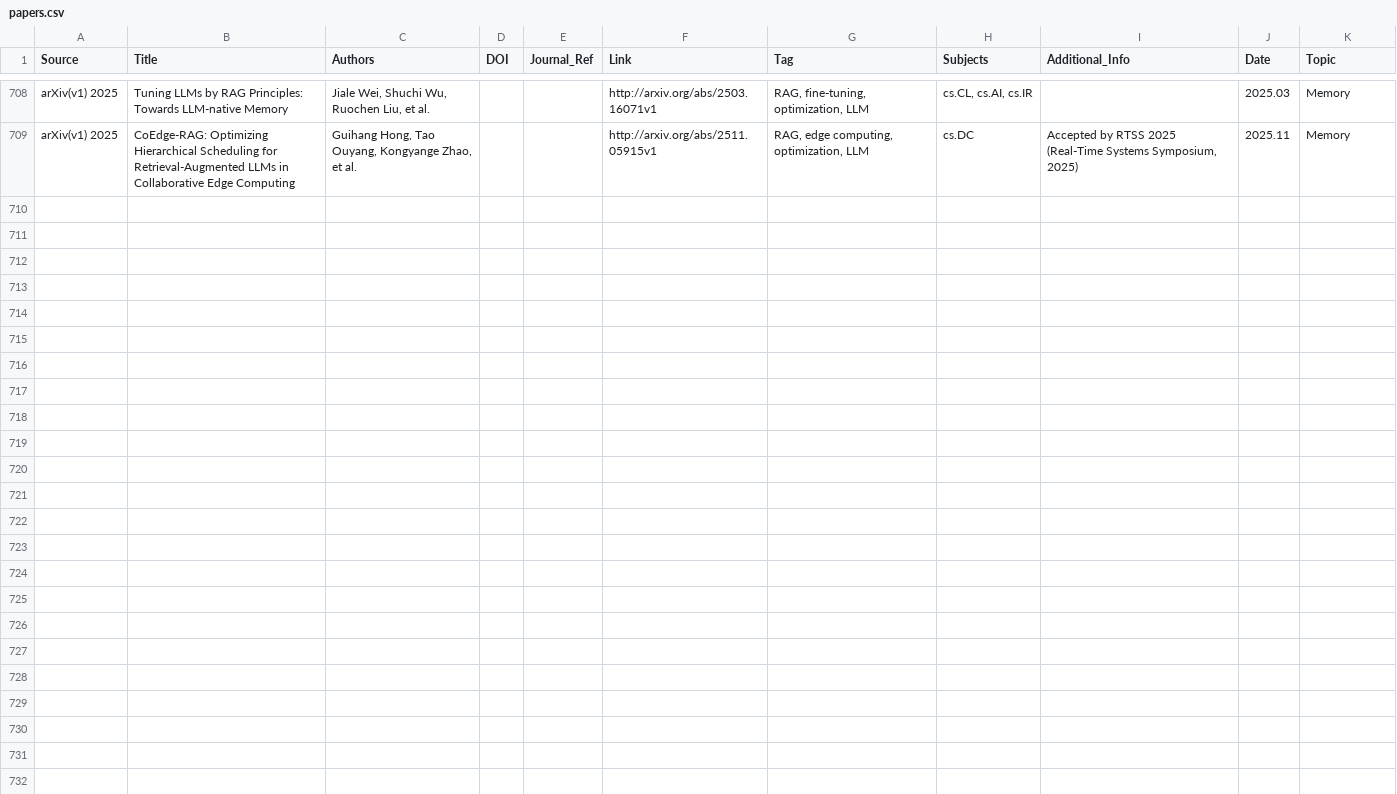
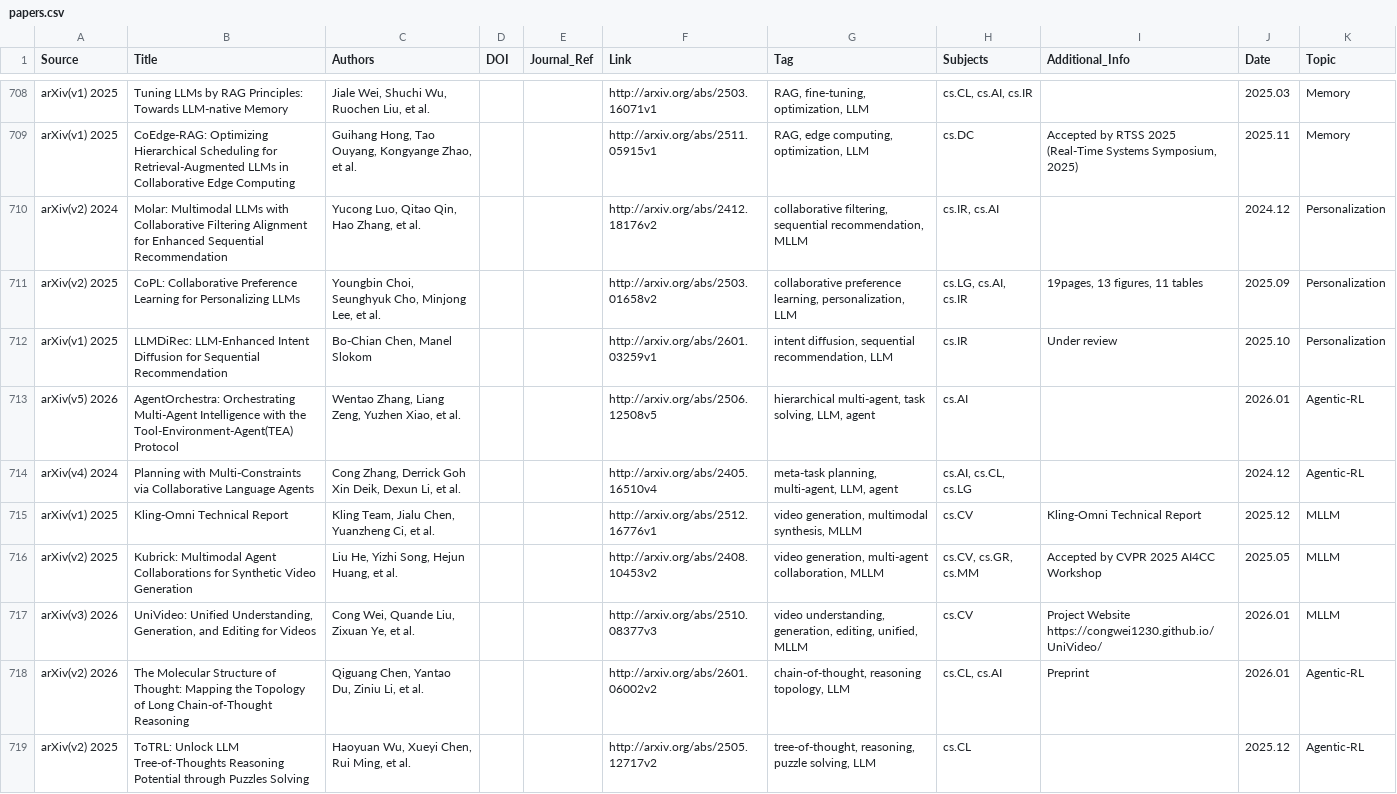
Before and after one commit to WILLOSCAR/Awesome-HCI-LLM, a CSV file: papers.csv, drawn as a sheet; only a part is shown, gaps mark what is left out; the diff names each change by its address in the sheet, - before the commit and + after, or states it on an @@ line.

```diff
--- a/papers.csv
+++ b/papers.csv
+row 710: arXiv(v2) 2024 | Molar: Multimodal LLMs with Collaborative Filtering Alignment for Enhanced Sequential Recommendation | Yucong Luo, Qitao Qin, Hao Zhang, et al. |  |  | http://arxiv.org/abs/2412.18176v2 | collaborative filtering, sequential recommendation, MLLM | cs.IR, cs.AI |  | 2024.12 | Personalization
+row 711: arXiv(v2) 2025 | CoPL: Collaborative Preference Learning for Personalizing LLMs | Youngbin Choi, Seunghyuk Cho, Minjong Lee, et al. |  |  | http://arxiv.org/abs/2503.01658v2 | collaborative preference learning, personalization, LLM | cs.LG, cs.AI, cs.IR | 19pages, 13 figures, 11 tables | 2025.09 | Personalization
+row 712: arXiv(v1) 2025 | LLMDiRec: LLM-Enhanced Intent Diffusion for Sequential Recommendation | Bo-Chian Chen, Manel Slokom |  |  | http://arxiv.org/abs/2601.03259v1 | intent diffusion, sequential recommendation, LLM | cs.IR | Under review | 2025.10 | Personalization
+row 713: arXiv(v5) 2026 | AgentOrchestra: Orchestrating Multi-Agent Intelligence with the Tool-Environment-Agent(TEA) Protocol | Wentao Zhang, Liang Zeng, Yuzhen Xiao, et al. |  |  | http://arxiv.org/abs/2506.12508v5 | hierarchical multi-agent, task solving, LLM, agent | cs.AI |  | 2026.01 | Agentic-RL
+row 714: arXiv(v4) 2024 | Planning with Multi-Constraints via Collaborative Language Agents | Cong Zhang, Derrick Goh Xin Deik, Dexun Li, et al. |  |  | http://arxiv.org/abs/2405.16510v4 | meta-task planning, multi-agent, LLM, agent | cs.AI, cs.CL, cs.LG |  | 2024.12 | Agentic-RL
+row 715: arXiv(v1) 2025 | Kling-Omni Technical Report | Kling Team, Jialu Chen, Yuanzheng Ci, et al. |  |  | http://arxiv.org/abs/2512.16776v1 | video generation, multimodal synthesis, MLLM | cs.CV | Kling-Omni Technical Report | 2025.12 | MLLM
+row 716: arXiv(v2) 2025 | Kubrick: Multimodal Agent Collaborations for Synthetic Video Generation | Liu He, Yizhi Song, Hejun Huang, et al. |  |  | http://arxiv.org/abs/2408.10453v2 | video generation, multi-agent collaboration, MLLM | cs.CV, cs.GR, cs.MM | Accepted by CVPR 2025 AI4CC Workshop | 2025.05 | MLLM
+row 717: arXiv(v3) 2026 | UniVideo: Unified Understanding, Generation, and Editing for Videos | Cong Wei, Quande Liu, Zixuan Ye, et al. |  |  | http://arxiv.org/abs/2510.08377v3 | video understanding, generation, editing, unified, MLLM | cs.CV | Project Website https://congwei1230.github.io/UniVideo/ | 2026.01 | MLLM
+row 718: arXiv(v2) 2026 | The Molecular Structure of Thought: Mapping the Topology of Long Chain-of-Thought Reasoning | Qiguang Chen, Yantao Du, Ziniu Li, et al. |  |  | http://arxiv.org/abs/2601.06002v2 | chain-of-thought, reasoning topology, LLM | cs.CL, cs.AI | Preprint | 2026.01 | Agentic-RL
+row 719: arXiv(v2) 2025 | ToTRL: Unlock LLM Tree-of-Thoughts Reasoning Potential through Puzzles Solving | Haoyuan Wu, Xueyi Chen, Rui Ming, et al. |  |  | http://arxiv.org/abs/2505.12717v2 | tree-of-thought, reasoning, puzzle solving, LLM | cs.CL |  | 2025.12 | Agentic-RL
```
Also changed, not shown: 1 other file.
